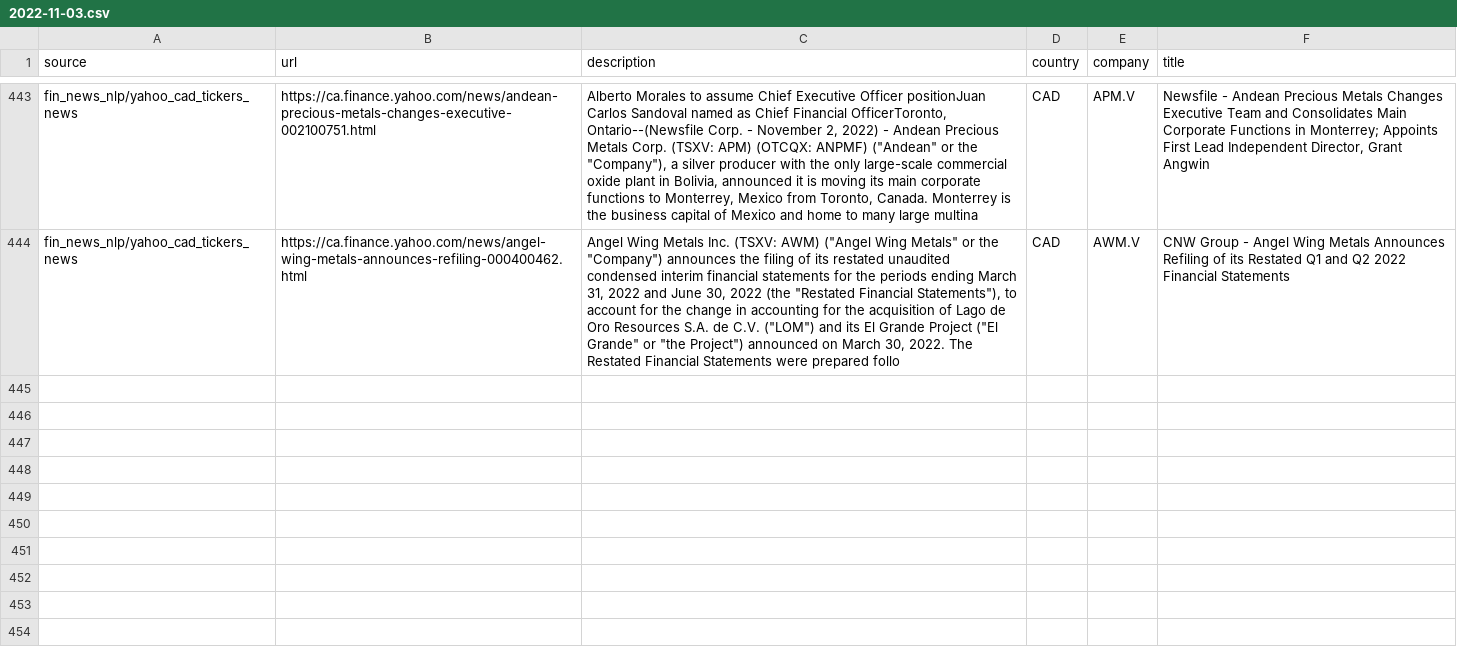
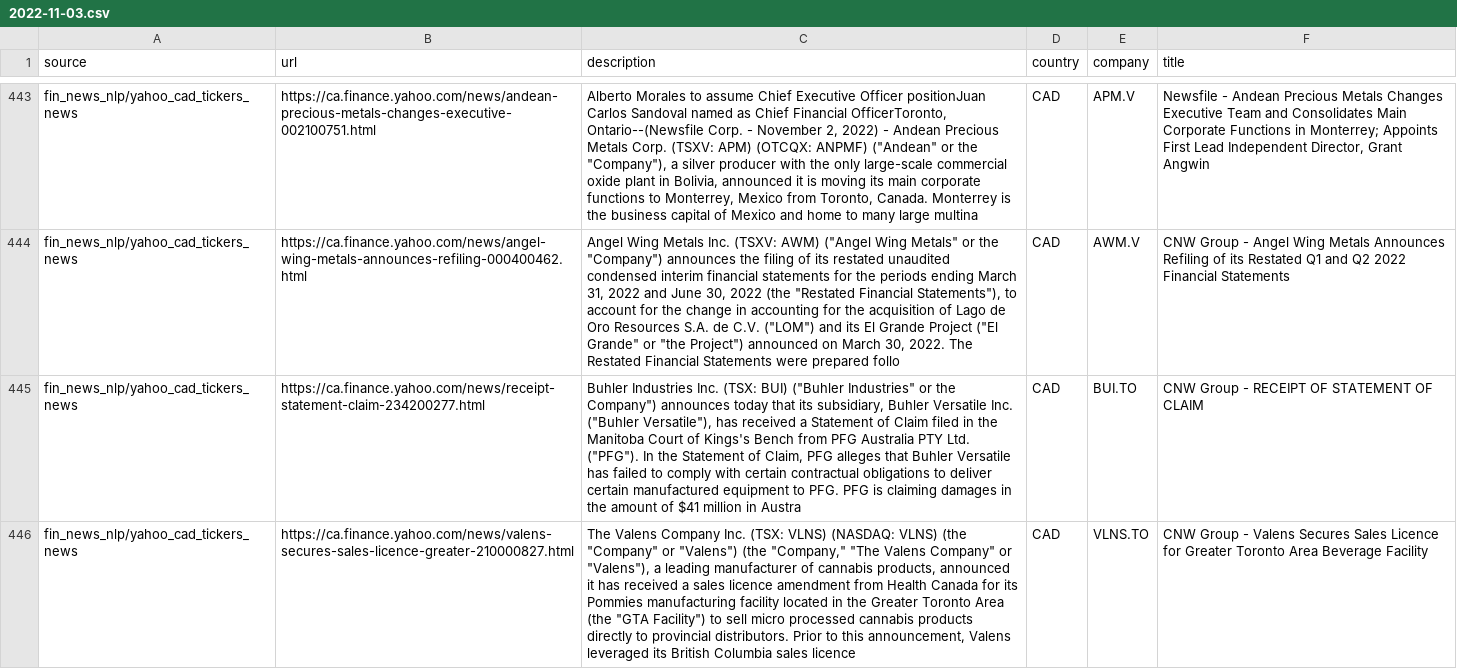
Before and after one commit to dli-invest/reccomendation-engine, a CSV file: ref/training/2022-11-03.csv, drawn as a sheet; only a part is shown, gaps mark what is left out; the diff names each change by its address in the sheet, - before the commit and + after, or states it on an @@ line.

```diff
--- a/ref/training/2022-11-03.csv
+++ b/ref/training/2022-11-03.csv
+row 445: fin_news_nlp/yahoo_cad_tickers_news | https://ca.finance.yahoo.com/news/receipt-statement-claim-234200277.html | Buhler Industries Inc. (TSX: BUI) ("Buhler Industries" or the Company") announces today that its subsidiary, Buhler Versatile Inc. ("Buhler Versatile"), has received a Statement of Claim filed in the Manitoba Court of Kings's Bench from PFG Australia PTY Ltd. ("PFG"). In the Statement of Claim, PFG alleges that Buhler Versatile has failed to comply with certain contractual obligations to deliver certain manufactured equipment to PFG. PFG is claiming damages in the amount of $41 million in Austra | CAD | BUI.TO | CNW Group - RECEIPT OF STATEMENT OF CLAIM
+row 446: fin_news_nlp/yahoo_cad_tickers_news | https://ca.finance.yahoo.com/news/valens-secures-sales-licence-greater-210000827.html | The Valens Company Inc. (TSX: VLNS) (NASDAQ: VLNS) (the "Company" or "Valens") (the "Company," "The Valens Company" or "Valens"), a leading manufacturer of cannabis products, announced it has received a sales licence amendment from Health Canada for its Pommies manufacturing facility located in the Greater Toronto Area (the "GTA Facility") to sell micro processed cannabis products directly to provincial distributors. Prior to this announcement, Valens leveraged its British Columbia sales licence | CAD | VLNS.TO | CNW Group - Valens Secures Sales Licence for Greater Toronto Area Beverage Facility
```
Also changed, not shown: 1 other file.
